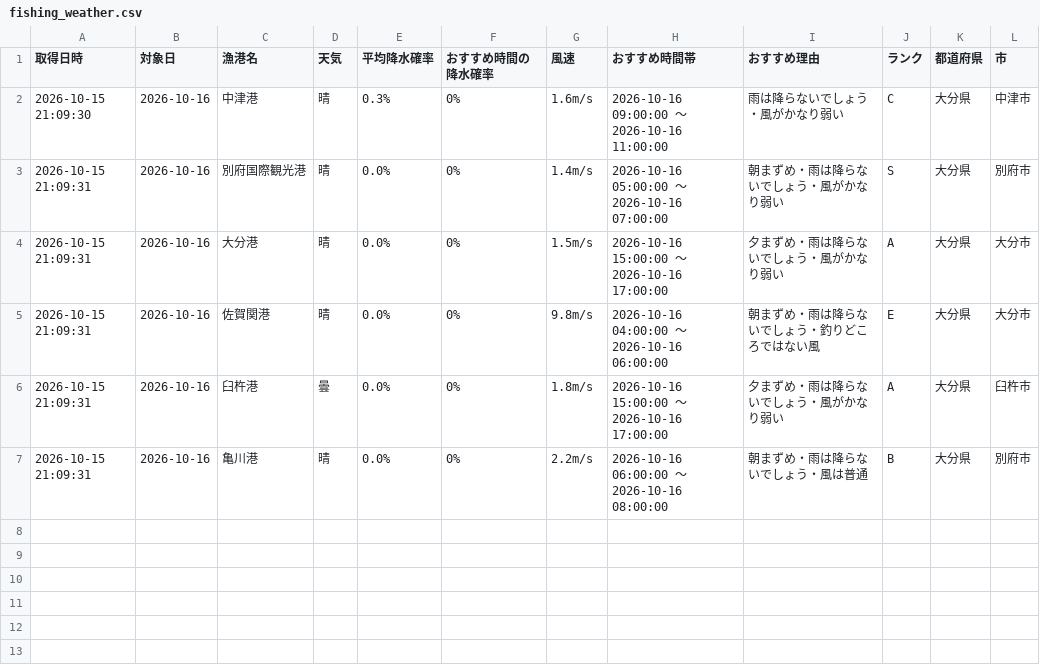
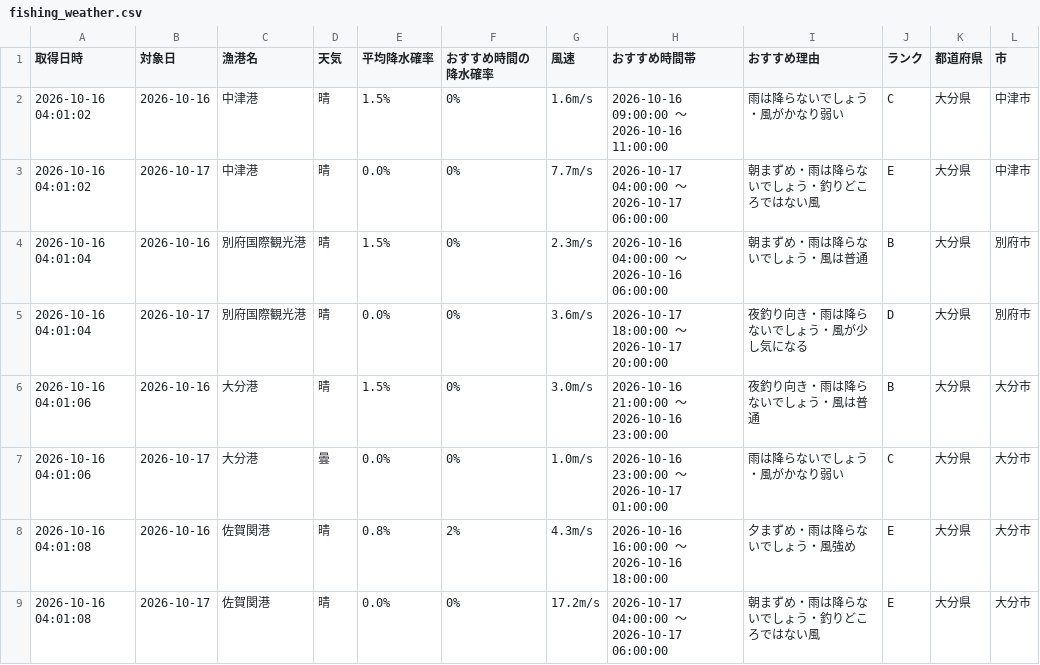
Before and after one commit to Naoya-ya-man/oita-fishing-dashboard, a CSV file: fishing_weather.csv, drawn as a sheet.

```diff
--- a/fishing_weather.csv
+++ b/fishing_weather.csv
@@ -1,7 +1,9 @@
 取得日時,対象日,漁港名,天気,平均降水確率,おすすめ時間の降水確率,風速,おすすめ時間帯,おすすめ理由,ランク,都道府県,市
-2026-10-15 21:09:30,2026-10-16,中津港,晴,0.3%,0%,1.6m/s,2026-10-16 09:00:00 ～ 2026-10-16 11:00:00,雨は降らないでしょう・風がかなり弱い,C,大分県,中津市
-2026-10-15 21:09:31,2026-10-16,別府国際観光港,晴,0.0%,0%,1.4m/s,2026-10-16 05:00:00 ～ 2026-10-16 07:00:00,朝まずめ・雨は降らないでしょう・風がかなり弱い,S,大分県,別府市
-2026-10-15 21:09:31,2026-10-16,大分港,晴,0.0%,0%,1.5m/s,2026-10-16 15:00:00 ～ 2026-10-16 17:00:00,夕まずめ・雨は降らないでしょう・風がかなり弱い,A,大分県,大分市
-2026-10-15 21:09:31,2026-10-16,佐賀関港,晴,0.0%,0%,9.8m/s,2026-10-16 04:00:00 ～ 2026-10-16 06:00:00,朝まずめ・雨は降らないでしょう・釣りどころではない風,E,大分県,大分市
-2026-10-15 21:09:31,2026-10-16,臼杵港,曇,0.0%,0%,1.8m/s,2026-10-16 15:00:00 ～ 2026-10-16 17:00:00,夕まずめ・雨は降らないでしょう・風がかなり弱い,A,大分県,臼杵市
-2026-10-15 21:09:31,2026-10-16,亀川港,晴,0.0%,0%,2.2m/s,2026-10-16 06:00:00 ～ 2026-10-16 08:00:00,朝まずめ・雨は降らないでしょう・風は普通,B,大分県,別府市
+2026-10-16 04:01:02,2026-10-16,中津港,晴,1.5%,0%,1.6m/s,2026-10-16 09:00:00 ～ 2026-10-16 11:00:00,雨は降らないでしょう・風がかなり弱い,C,大分県,中津市
+2026-10-16 04:01:02,2026-10-17,中津港,晴,0.0%,0%,7.7m/s,2026-10-17 04:00:00 ～ 2026-10-17 06:00:00,朝まずめ・雨は降らないでしょう・釣りどころではない風,E,大分県,中津市
+2026-10-16 04:01:04,2026-10-16,別府国際観光港,晴,1.5%,0%,2.3m/s,2026-10-16 04:00:00 ～ 2026-10-16 06:00:00,朝まずめ・雨は降らないでしょう・風は普通,B,大分県,別府市
+2026-10-16 04:01:04,2026-10-17,別府国際観光港,晴,0.0%,0%,3.6m/s,2026-10-17 18:00:00 ～ 2026-10-17 20:00:00,夜釣り向き・雨は降らないでしょう・風が少し気になる,D,大分県,別府市
+2026-10-16 04:01:06,2026-10-16,大分港,晴,1.5%,0%,3.0m/s,2026-10-16 21:00:00 ～ 2026-10-16 23:00:00,夜釣り向き・雨は降らないでしょう・風は普通,B,大分県,大分市
+2026-10-16 04:01:06,2026-10-17,大分港,曇,0.0%,0%,1.0m/s,2026-10-16 23:00:00 ～ 2026-10-17 01:00:00,雨は降らないでしょう・風がかなり弱い,C,大分県,大分市
+2026-10-16 04:01:08,2026-10-16,佐賀関港,晴,0.8%,2%,4.3m/s,2026-10-16 16:00:00 ～ 2026-10-16 18:00:00,夕まずめ・雨は降らないでしょう・風強め,E,大分県,大分市
+2026-10-16 04:01:08,2026-10-17,佐賀関港,晴,0.0%,0%,17.2m/s,2026-10-17 04:00:00 ～ 2026-10-17 06:00:00,朝まずめ・雨は降らないでしょう・釣りどころではない風,E,大分県,大分市
```
